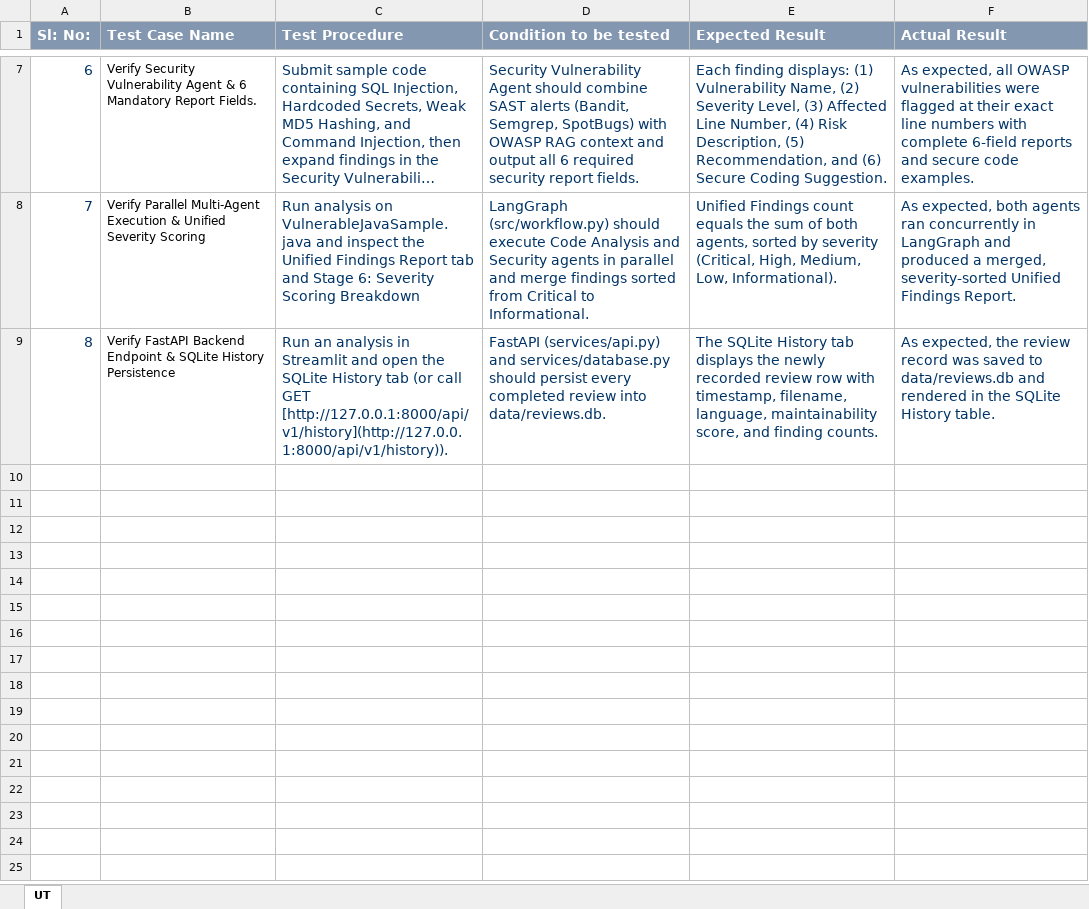
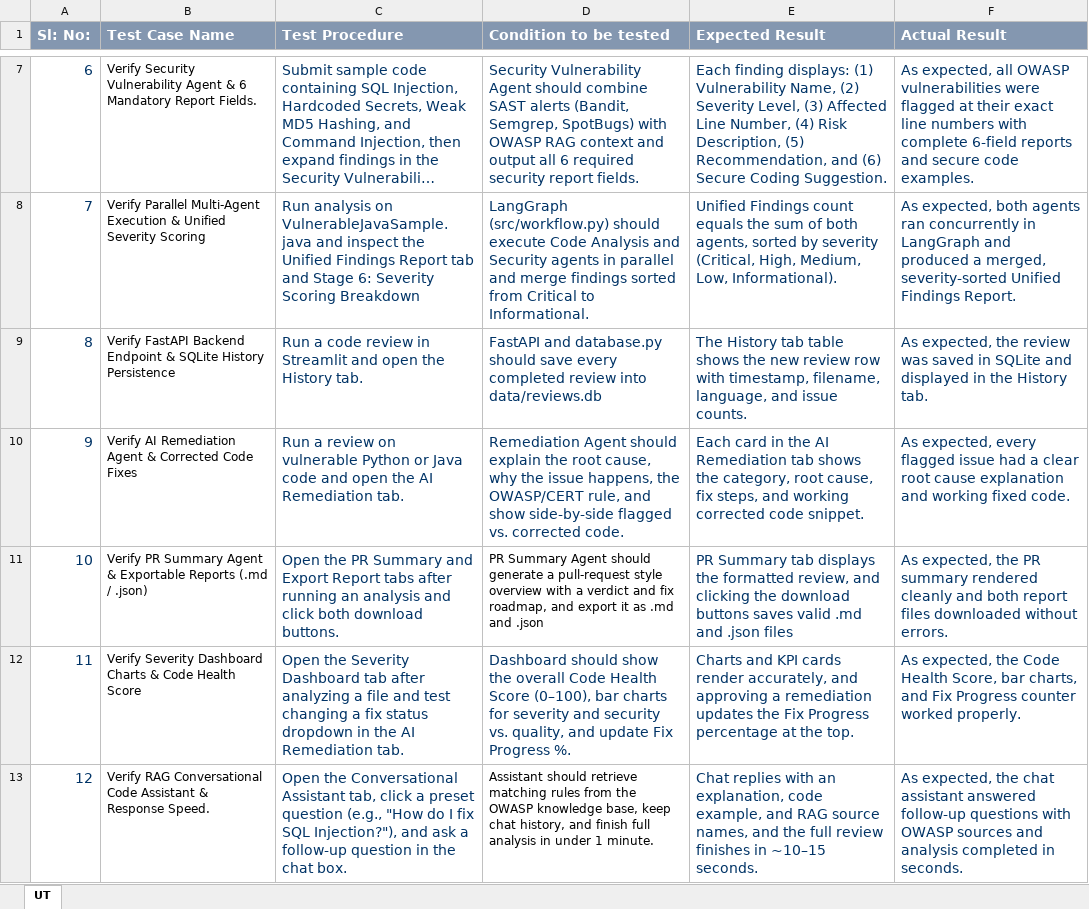
Before and after one commit to Ganesh-978/ai-security-analysis-agent, an Excel workbook: progress/Unit_Test_Plan_v0.1.xlsx, sheet UT, drawn as a sheet; only a part is shown, gaps mark what is left out; long unchanged cells end in …; values as stored, in another font and other column widths than the file's, no borders; the diff names each change by its address in the sheet, - before the commit and + after, or states it on an @@ line.

```diff
--- a/progress/Unit_Test_Plan_v0.1.xlsx (sheet UT)
+++ b/progress/Unit_Test_Plan_v0.1.xlsx (sheet UT)
-C9 (Test Procedure): Run an analysis in Streamlit and open the SQLite History tab (or call GET [http://127.0.0.1:8000/api/v1/history](http://127.0.0.1:8000/api/v1/history)).
+C9 (Test Procedure): Run a code review in Streamlit and open the History tab.
-D9 (Condition to be tested): FastAPI (services/api.py) and services/database.py should persist every completed review into data/reviews.db.
+D9 (Condition to be tested): FastAPI and database.py should save every completed review into data/reviews.db
-E9 (Expected Result): The SQLite History tab displays the newly recorded review row with timestamp, filename, language, maintainability score, and finding counts.
+E9 (Expected Result): The History tab table shows the new review row with timestamp, filename, language, and issue counts.
-F9 (Actual Result): …the review record was saved to data/reviews.db and rendered in the SQLite History table.
+F9 (Actual Result): …the review was saved in SQLite and displayed in the History tab.
+row 10: 9 | Verify AI Remediation Agent & Corrected Code Fixes | Run a review on vulnerable Python or Java code and open the AI Remediation tab. | Remediation Agent should explain the root cause, why the issue happens, the OWASP/CERT rule, and show side-by-side flagged vs. corrected code. | Each card in the AI Remediation tab shows the category, root cause, fix steps, and working corrected code snippet. | As expected, every flagged issue had a clear root cause explanation and working fixed code.
+row 11: 10 | Verify PR Summary Agent & Exportable Reports (.md / .json) | Open the PR Summary and Export Report tabs after running an analysis and click both download buttons. | PR Summary Agent should generate a pull-request style overview with a verdict and fix roadmap, and export it as .md and .json | PR Summary tab displays the formatted review, and clicking the download buttons saves valid .md and .json files | As expected, the PR summary rendered cleanly and both report files downloaded without errors.
+row 12: 11 | Verify Severity Dashboard Charts & Code Health Score | Open the Severity Dashboard tab after analyzing a file and test changing a fix status dropdown in the AI Remediation tab. | Dashboard should show the overall Code Health Score (0–100), bar charts for severity and security vs. quality, and update Fix Progress %. | Charts and KPI cards render accurately, and approving a remediation updates the Fix Progress percentage at the top. | As expected, the Code Health Score, bar charts, and Fix Progress counter worked properly.
+row 13: 12 | Verify RAG Conversational Code Assistant & Response Speed. | Open the Conversational Assistant tab, click a preset question (e.g., "How do I fix SQL Injection?"), and ask a follow-up question in the chat box. | Assistant should retrieve matching rules from the OWASP knowledge base, keep chat history, and finish full analysis in under 1 minute. | Chat replies with an explanation, code example, and RAG source names, and the full review finishes in ~10–15 seconds. | As expected, the chat assistant answered follow-up questions with OWASP sources and analysis completed in seconds.
```
Also changed, not shown: progress/Defect_Tracker Template_v0.1.xlsx, 6 other files.
